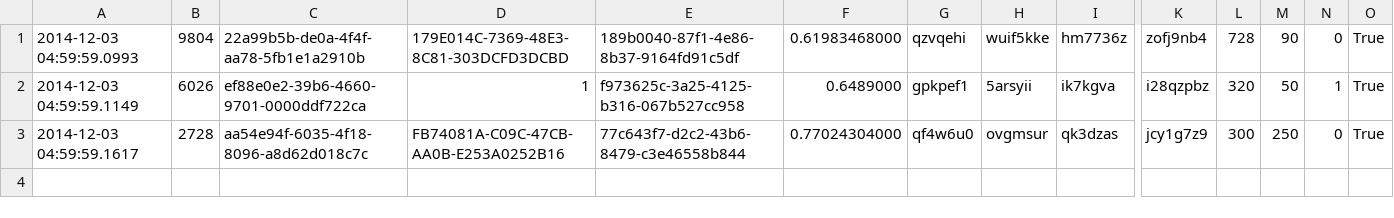
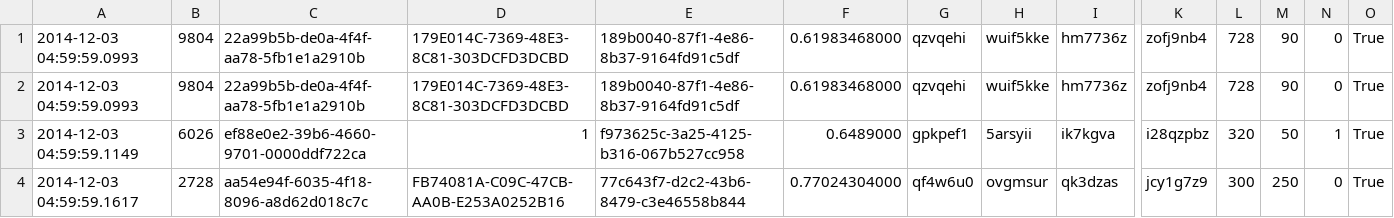
Before and after one commit to eshbaugh/temp-forecast, a TSV file: data/devops_coding_input_corrupt.tsv, drawn as a sheet; only a part is shown, gaps mark what is left out; rows hold the shown columns only; the diff names each change by its address in the sheet, - before the commit and + after, or states it on an @@ line.

```diff
--- a/data/devops_coding_input_corrupt.tsv
+++ b/data/devops_coding_input_corrupt.tsv
+row 2: 2014-12-03 04:59:59.0993 | 9804 | 22a99b5b-de0a-4f4f-aa78-5fb1e1a2910b | 179E014C-7369-48E3-8C81-303DCFD3DCBD | 189b0040-87f1-4e86-8b37-9164fd91c5df | 0.61983468000 | qzvqehi | wuif5kke | hm7736z | zofj9nb4 | 728 | 90 | 0 | True
```
Also changed, not shown: 1 other file.
